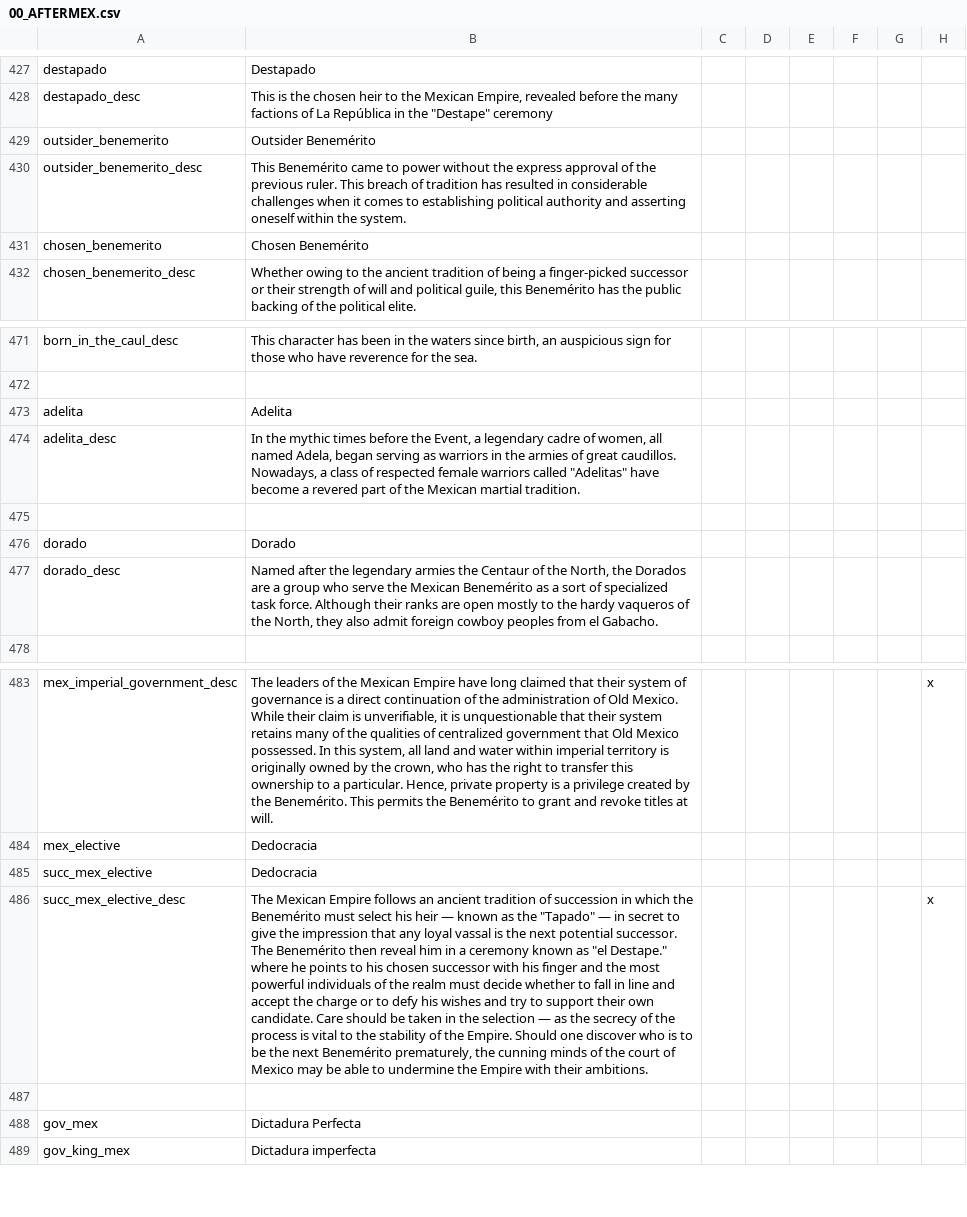
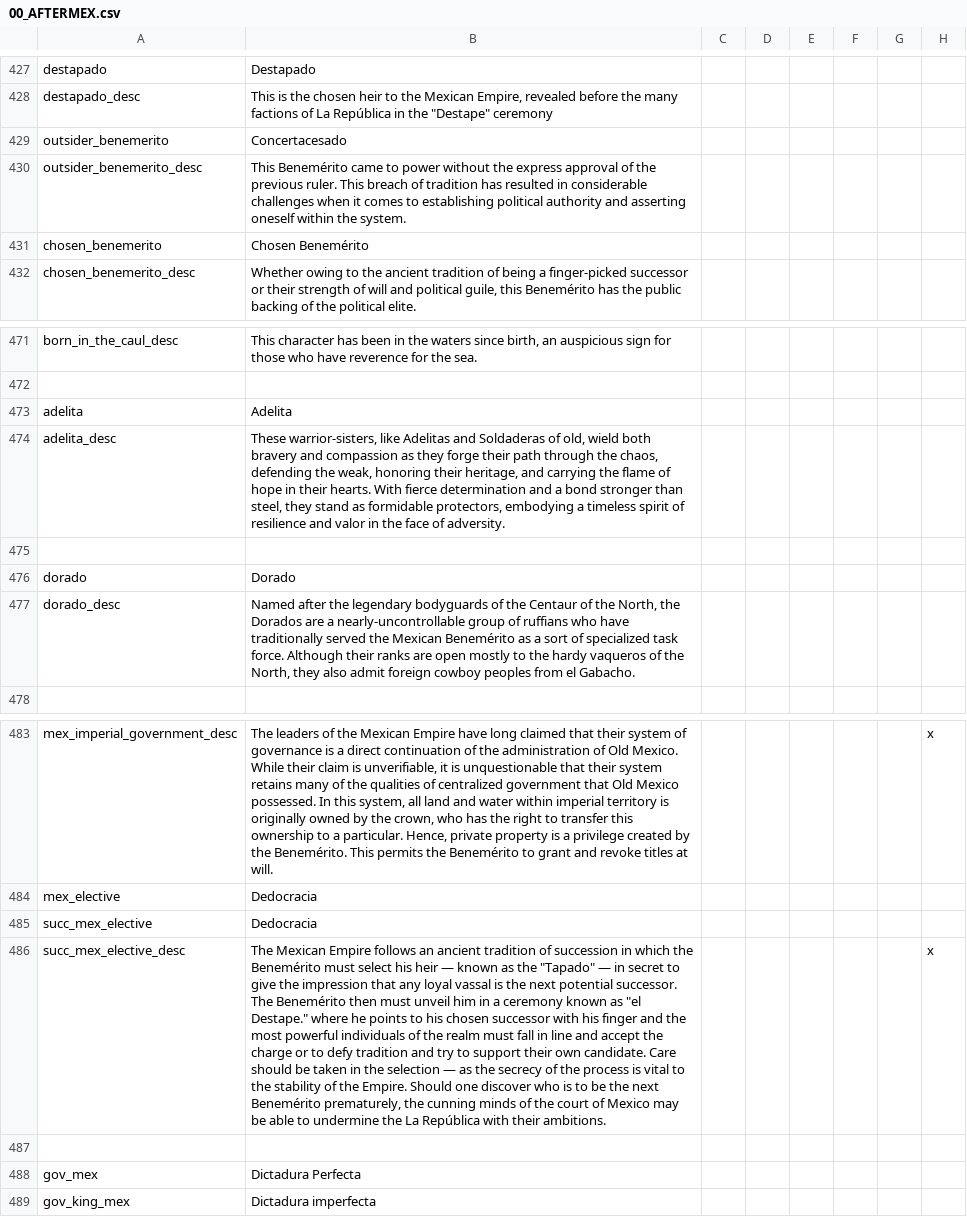
Before and after one commit to MrBadaniel/Aguila-o-Sol, a CSV file: localisation/00_AFTERMEX.csv, drawn as a sheet; only a part is shown, gaps mark what is left out; the diff names each change by its address in the sheet, - before the commit and + after, or states it on an @@ line.

Commit message:
Add outsider/chosen_benemerito trait when appropriate

```diff
--- a/localisation/00_AFTERMEX.csv
+++ b/localisation/00_AFTERMEX.csv
-B429: Outsider Benemérito
+B429: Concertacesado
-B474: In the mythic times before the Event, a legendary cadre of women, all named Adela, began serving as warriors in the armies of great caudillos. Nowadays, a class of respected female warriors called "Adelitas" have become a revered part of the Mexican martial tradition.
+B474: These warrior-sisters, like Adelitas and Soldaderas of old, wield both bravery and compassion as they forge their path through the chaos, defending the weak, honoring their heritage, and carrying the flame of hope in their hearts. With fierce determination and a bond stronger than steel, they stand as formidable protectors, embodying a timeless spirit of resilience and valor in the face of adversity.
-B477: …the legendary armies the Centaur of the North, the Dorados are a group who serve the Mexican…
+B477: …the legendary bodyguards of the Centaur of the North, the Dorados are a nearly-uncontrollable group of ruffians who have traditionally served the Mexican…
-B486: …Benemérito then reveal him in a ceremony known as "el Destape." where he points to his chosen successor with his finger and the most powerful individuals of the realm must decide whether to fall in line and accept the charge or to defy his wishes and try to support their own candidate. Care should be taken in the selection — as the secrecy of the process is vital to the stability of the Empire. Should one discover who is to be the next Benemérito prematurely, the cunning minds of the court of Mexico may be able to undermine the Empire with their…
+B486: …Benemérito then must unveil him in a ceremony known as "el Destape." where he points to his chosen successor with his finger and the most powerful individuals of the realm must fall in line and accept the charge or to defy tradition and try to support their own candidate. Care should be taken in the selection — as the secrecy of the process is vital to the stability of the Empire. Should one discover who is to be the next Benemérito prematurely, the cunning minds of the court of Mexico may be able to undermine the La República with their…
```
Also changed, not shown: 3 other files.
